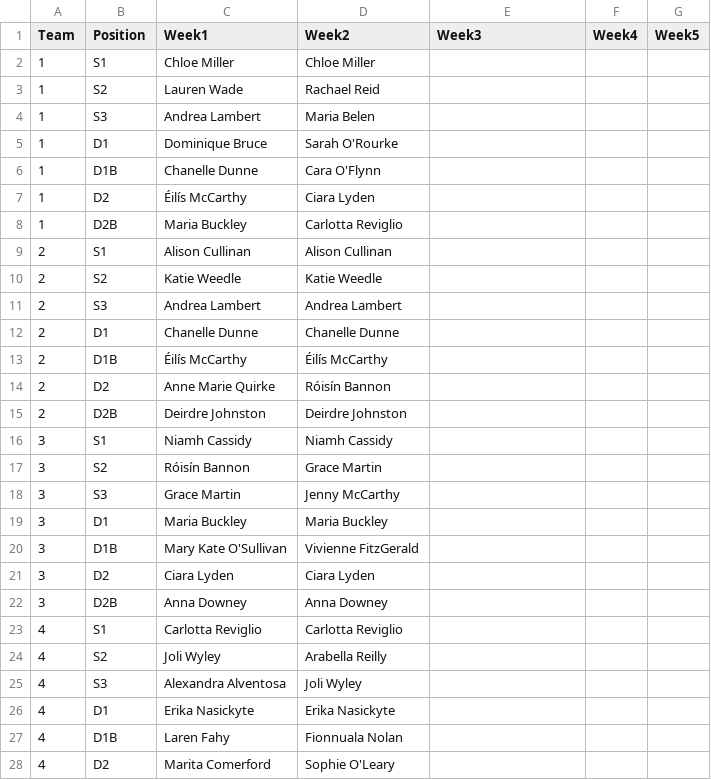
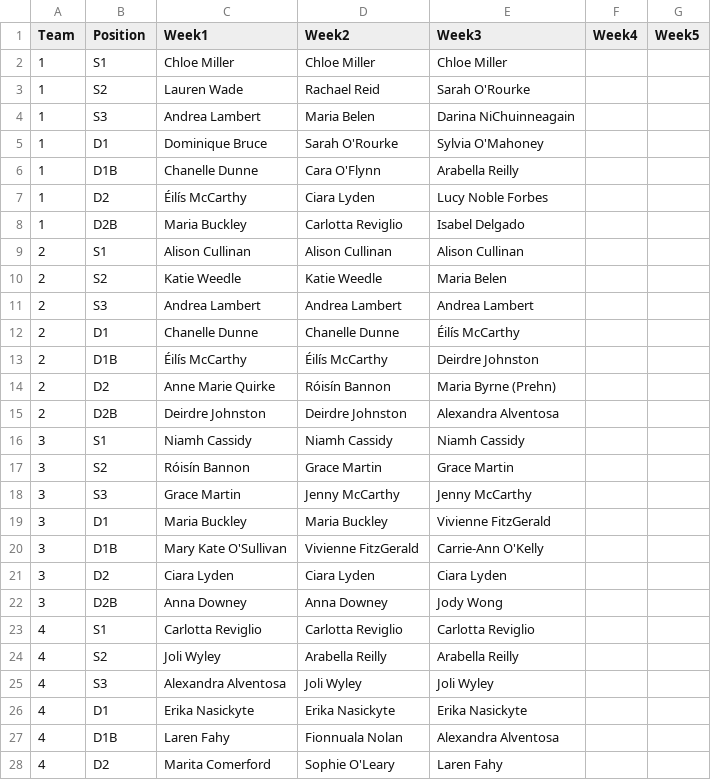
Before and after one commit to ConorWaldron/tennis, a CSV file: assets/summer_league/ladies_previous_weeks.csv, drawn as a sheet; only a part is shown; the diff covers the shown part only.

Commit message:
add ladies pre week 3

```diff
--- a/assets/summer_league/ladies_previous_weeks.csv
+++ b/assets/summer_league/ladies_previous_weeks.csv
@@ -1,28 +1,28 @@
 Team,Position,Week1,Week2,Week3,Week4,Week5
-1,S1,Chloe Miller,Chloe Miller,,,
-1,S2,Lauren Wade,Rachael Reid,,,
-1,S3,Andrea Lambert,Maria Belen,,,
-1,D1,Dominique Bruce,Sarah O'Rourke,,,
-1,D1B,Chanelle Dunne,Cara O'Flynn,,,
-1,D2,Éilís McCarthy,Ciara Lyden,,,
-1,D2B,Maria Buckley,Carlotta Reviglio,,,
-2,S1,Alison Cullinan,Alison Cullinan,,,
-2,S2,Katie Weedle,Katie Weedle,,,
-2,S3,Andrea Lambert,Andrea Lambert,,,
-2,D1,Chanelle Dunne,Chanelle Dunne,,,
-2,D1B,Éilís McCarthy,Éilís McCarthy,,,
-2,D2,Anne Marie Quirke,Róisín Bannon,,,
-2,D2B,Deirdre Johnston,Deirdre Johnston,,,
-3,S1,Niamh Cassidy,Niamh Cassidy,,,
-3,S2,Róisín Bannon,Grace Martin,,,
-3,S3,Grace Martin,Jenny McCarthy,,,
-3,D1,Maria Buckley,Maria Buckley,,,
-3,D1B,Mary Kate O'Sullivan,Vivienne FitzGerald ,,,
-3,D2,Ciara Lyden,Ciara Lyden,,,
-3,D2B,Anna Downey,Anna Downey,,,
-4,S1,Carlotta Reviglio,Carlotta Reviglio,,,
-4,S2,Joli Wyley,Arabella Reilly,,,
-4,S3,Alexandra Alventosa,Joli Wyley,,,
-4,D1,Erika Nasickyte,Erika Nasickyte,,,
-4,D1B,Laren Fahy,Fionnuala Nolan,,,
-4,D2,Marita Comerford,Sophie O'Leary,,,
+1,S1,Chloe Miller,Chloe Miller,Chloe Miller,,
+1,S2,Lauren Wade,Rachael Reid,Sarah O'Rourke,,
+1,S3,Andrea Lambert,Maria Belen,Darina NiChuinneagain ,,
+1,D1,Dominique Bruce,Sarah O'Rourke,Sylvia O'Mahoney,,
+1,D1B,Chanelle Dunne,Cara O'Flynn,Arabella Reilly,,
+1,D2,Éilís McCarthy,Ciara Lyden,Lucy Noble Forbes,,
+1,D2B,Maria Buckley,Carlotta Reviglio,Isabel Delgado,,
+2,S1,Alison Cullinan,Alison Cullinan,Alison Cullinan,,
+2,S2,Katie Weedle,Katie Weedle,Maria Belen,,
+2,S3,Andrea Lambert,Andrea Lambert,Andrea Lambert,,
+2,D1,Chanelle Dunne,Chanelle Dunne,Éilís McCarthy,,
+2,D1B,Éilís McCarthy,Éilís McCarthy,Deirdre Johnston,,
+2,D2,Anne Marie Quirke,Róisín Bannon,Maria Byrne (Prehn),,
+2,D2B,Deirdre Johnston,Deirdre Johnston,Alexandra Alventosa ,,
+3,S1,Niamh Cassidy,Niamh Cassidy,Niamh Cassidy,,
+3,S2,Róisín Bannon,Grace Martin,Grace Martin,,
+3,S3,Grace Martin,Jenny McCarthy,Jenny McCarthy,,
+3,D1,Maria Buckley,Maria Buckley,Vivienne FitzGerald ,,
+3,D1B,Mary Kate O'Sullivan,Vivienne FitzGerald ,Carrie-Ann O'Kelly ,,
+3,D2,Ciara Lyden,Ciara Lyden,Ciara Lyden,,
+3,D2B,Anna Downey,Anna Downey,Jody Wong,,
+4,S1,Carlotta Reviglio,Carlotta Reviglio,Carlotta Reviglio,,
+4,S2,Joli Wyley,Arabella Reilly,Arabella Reilly,,
+4,S3,Alexandra Alventosa,Joli Wyley,Joli Wyley,,
+4,D1,Erika Nasickyte,Erika Nasickyte,Erika Nasickyte ,,
+4,D1B,Laren Fahy,Fionnuala Nolan,Alexandra Alventosa ,,
+4,D2,Marita Comerford,Sophie O'Leary,Laren Fahy,,
```
Also changed, not shown: 15 edited cells elsewhere in this file.
